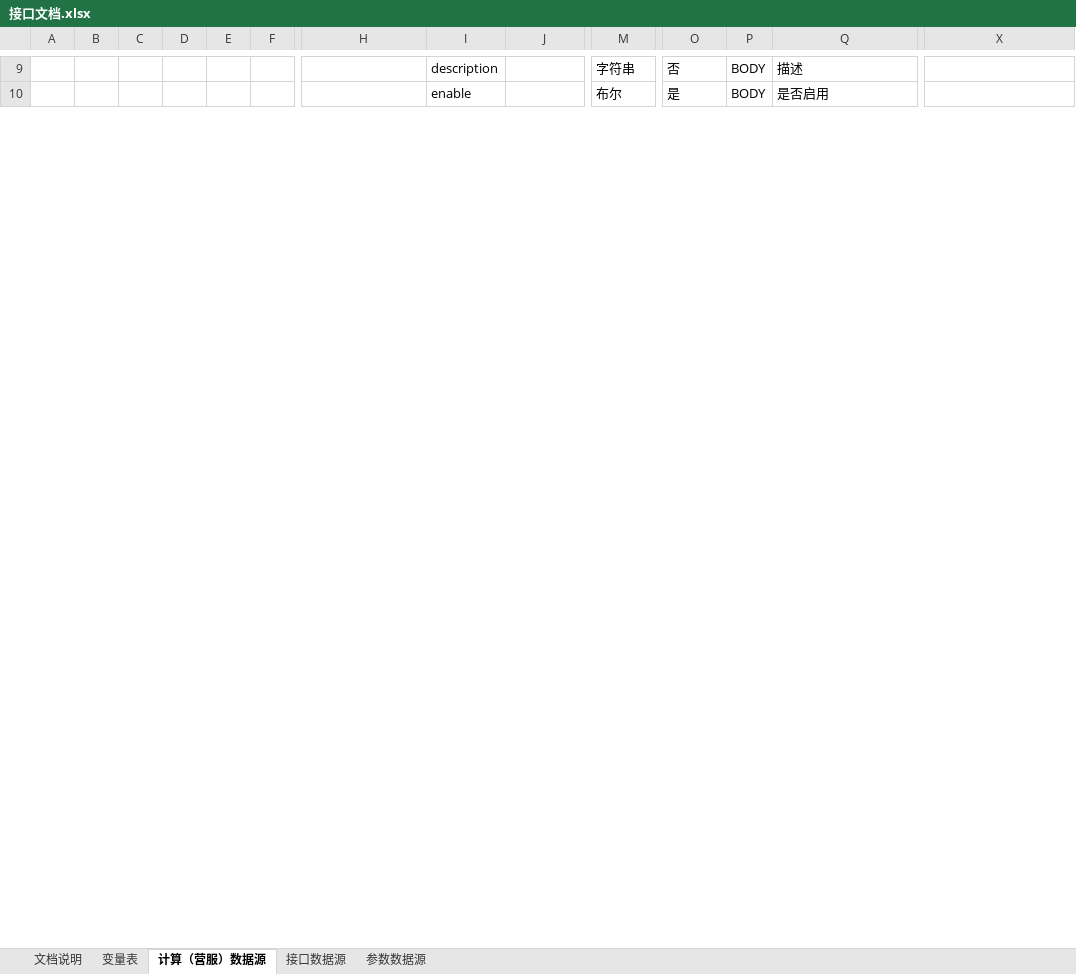
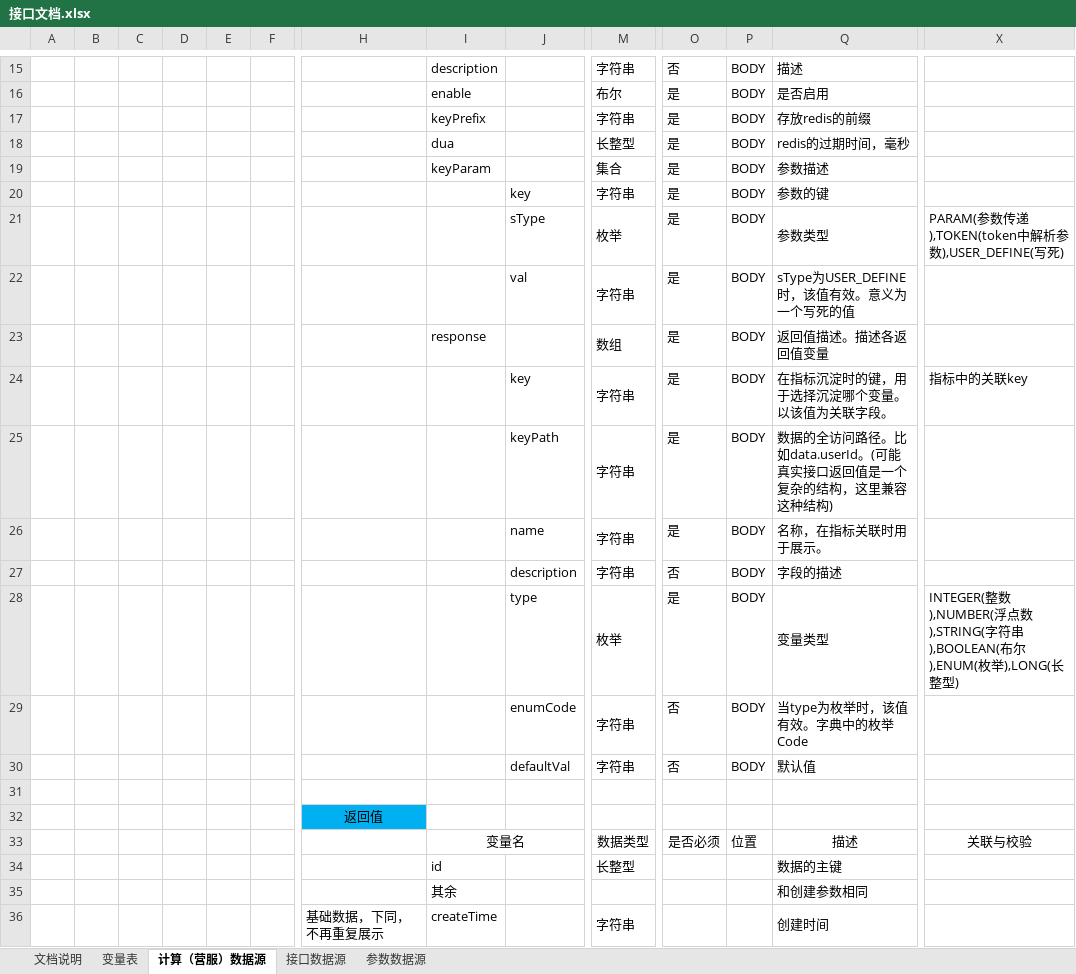
Before and after one commit to hataksumo/DesignerDoc, an Excel workbook: 策划案/Java/风控系统/接口文档.xlsx, sheet 计算（营服）数据源, drawn as a sheet; only a part is shown, gaps mark what is left out; values as stored, in another font and other column widths than the file's, no borders; rows hold the shown columns only; the diff covers the shown part only; the diff names each change by its address in the sheet, - before the commit and + after, or states it on an @@ line.

```diff
--- a/策划案/Java/风控系统/接口文档.xlsx (sheet 计算（营服）数据源)
+++ b/策划案/Java/风控系统/接口文档.xlsx (sheet 计算（营服）数据源)
+row 17:  |  |  |  |  |  |  | keyPrefix |  | 字符串 | 是 | BODY | 存放redis的前缀
+row 18:  |  |  |  |  |  |  | dua |  | 长整型 | 是 | BODY | redis的过期时间，毫秒
+row 19:  |  |  |  |  |  |  | keyParam |  | 集合 | 是 | BODY | 参数描述
+row 20:  |  |  |  |  |  |  |  | key | 字符串 | 是 | BODY | 参数的键
+row 21:  |  |  |  |  |  |  |  | sType | 枚举 | 是 | BODY | 参数类型 | PARAM(参数传递),TOKEN(token中解析参数),USER_DEFINE(写死)
+row 22:  |  |  |  |  |  |  |  | val | 字符串 | 是 | BODY | sType为USER_DEFINE时，该值有效。意义为一个写死的值
+row 23:  |  |  |  |  |  |  | response |  | 数组 | 是 | BODY | 返回值描述。描述各返回值变量
+row 24:  |  |  |  |  |  |  |  | key | 字符串 | 是 | BODY | 在指标沉淀时的键，用于选择沉淀哪个变量。以该值为关联字段。 | 指标中的关联key
+row 25:  |  |  |  |  |  |  |  | keyPath | 字符串 | 是 | BODY | 数据的全访问路径。比如data.userId。(可能真实接口返回值是一个复杂的结构，这里兼容这种结构)
+row 26:  |  |  |  |  |  |  |  | name | 字符串 | 是 | BODY | 名称，在指标关联时用于展示。
+row 27:  |  |  |  |  |  |  |  | description | 字符串 | 否 | BODY | 字段的描述
+row 28:  |  |  |  |  |  |  |  | type | 枚举 | 是 | BODY | 变量类型 | INTEGER(整数),NUMBER(浮点数),STRING(字符串),BOOLEAN(布尔),ENUM(枚举),LONG(长整型)
+row 29:  |  |  |  |  |  |  |  | enumCode | 字符串 | 否 | BODY | 当type为枚举时，该值有效。字典中的枚举Code
+row 30:  |  |  |  |  |  |  |  | defaultVal | 字符串 | 否 | BODY | 默认值
+row 31: (empty)
+row 32:  |  |  |  |  |  | 返回值
+row 33:  |  |  |  |  |  |  | 变量名 |  | 数据类型 | 是否必须 | 位置 | 描述 | 关联与校验
+row 34:  |  |  |  |  |  |  | id |  | 长整型 |  |  | 数据的主键
+row 35:  |  |  |  |  |  |  | 其余 |  |  |  |  | 和创建参数相同
+row 36:  |  |  |  |  |  | 基础数据，下同，不再重复展示 | createTime |  | 字符串 |  |  | 创建时间
```
Also changed, not shown: 117 added rows, 1 edited cell, cell formats and merged cells elsewhere in this sheet, sheet 接口数据源, sheet 参数数据源.
